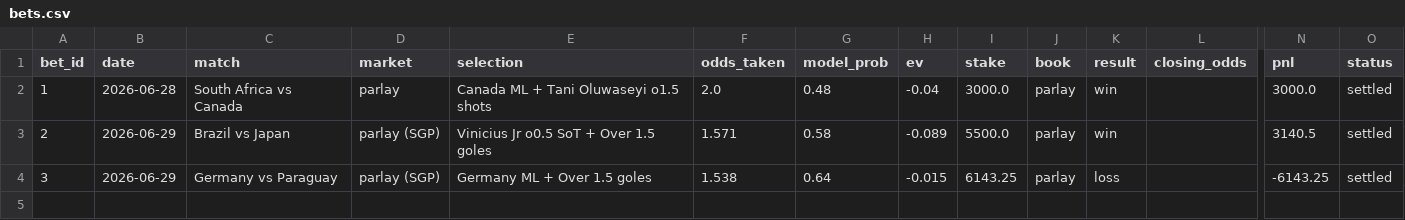
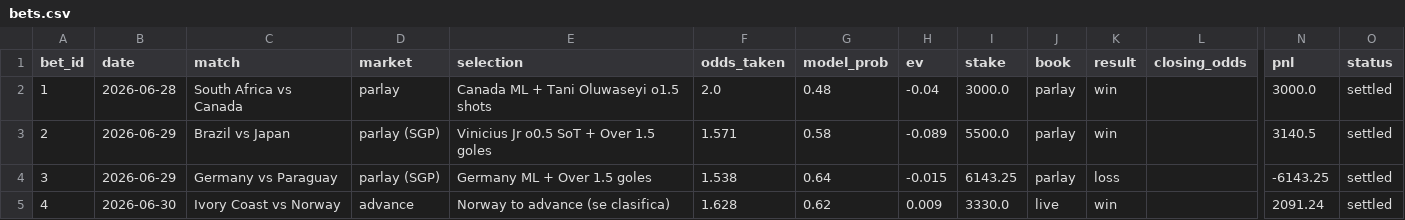
Before and after one commit to DiegoLarrieta/WorldCupPredictions, a CSV file: data/bets.csv, drawn as a sheet; only a part is shown, gaps mark what is left out; rows hold the shown columns only; the diff names each change by its address in the sheet, - before the commit and + after, or states it on an @@ line.

```diff
--- a/data/bets.csv
+++ b/data/bets.csv
+row 5: 4 | 2026-06-30 | Ivory Coast vs Norway | advance | Norway to advance (se clasifica) | 1.628 | 0.62 | 0.009 | 3330.0 | live | win |  | 2091.24 | settled
```
Also changed, not shown: data/csv/derived/player_match_shots.csv, 17 other files.
